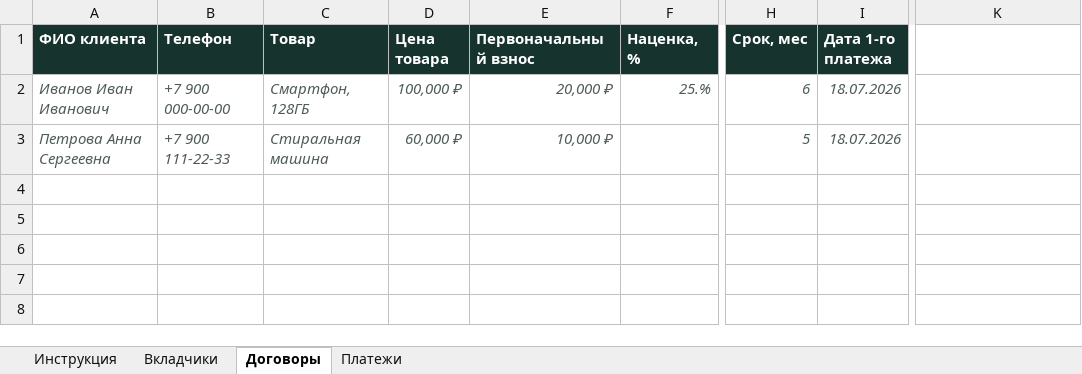
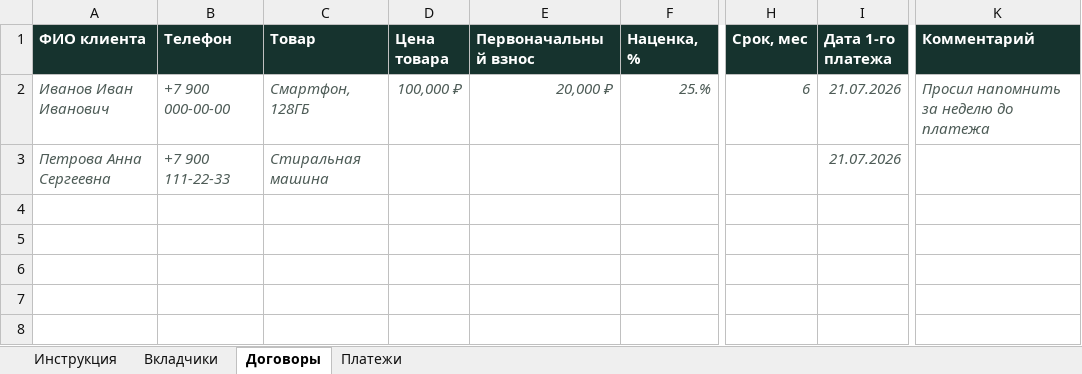
Before and after one commit to g6hdzvt6yx-del/rassrochki, an Excel workbook: public/rassrochki_template.xlsx, sheet Договоры, drawn as a sheet; only a part is shown, gaps mark what is left out; values as stored, in another font and other column widths than the file's, no borders; the diff names each change by its address in the sheet, - before the commit and + after, or states it on an @@ line.

```diff
--- a/public/rassrochki_template.xlsx (sheet Договоры)
+++ b/public/rassrochki_template.xlsx (sheet Договоры)
-K1: (empty)
+K1: Комментарий
-K1 fill: none
+K1 fill: #16332E
-I2:I3 (Дата 1-го платежа): 18.07.2026
+I2:I3 (Дата 1-го платежа): 21.07.2026
-K2 (Комментарий): (empty)
+K2 (Комментарий): Просил напомнить за неделю до платежа
-D3 (Цена товара): 60,000 ₽
+D3 (Цена товара): (empty)
-E3 (Первоначальный взнос): 10,000 ₽
+E3 (Первоначальный взнос): (empty)
-H3 (Срок, мес): 5
+H3 (Срок, мес): (empty)
```
Also changed, not shown: sheet Инструкция, sheet Платежи, 1 other file.
